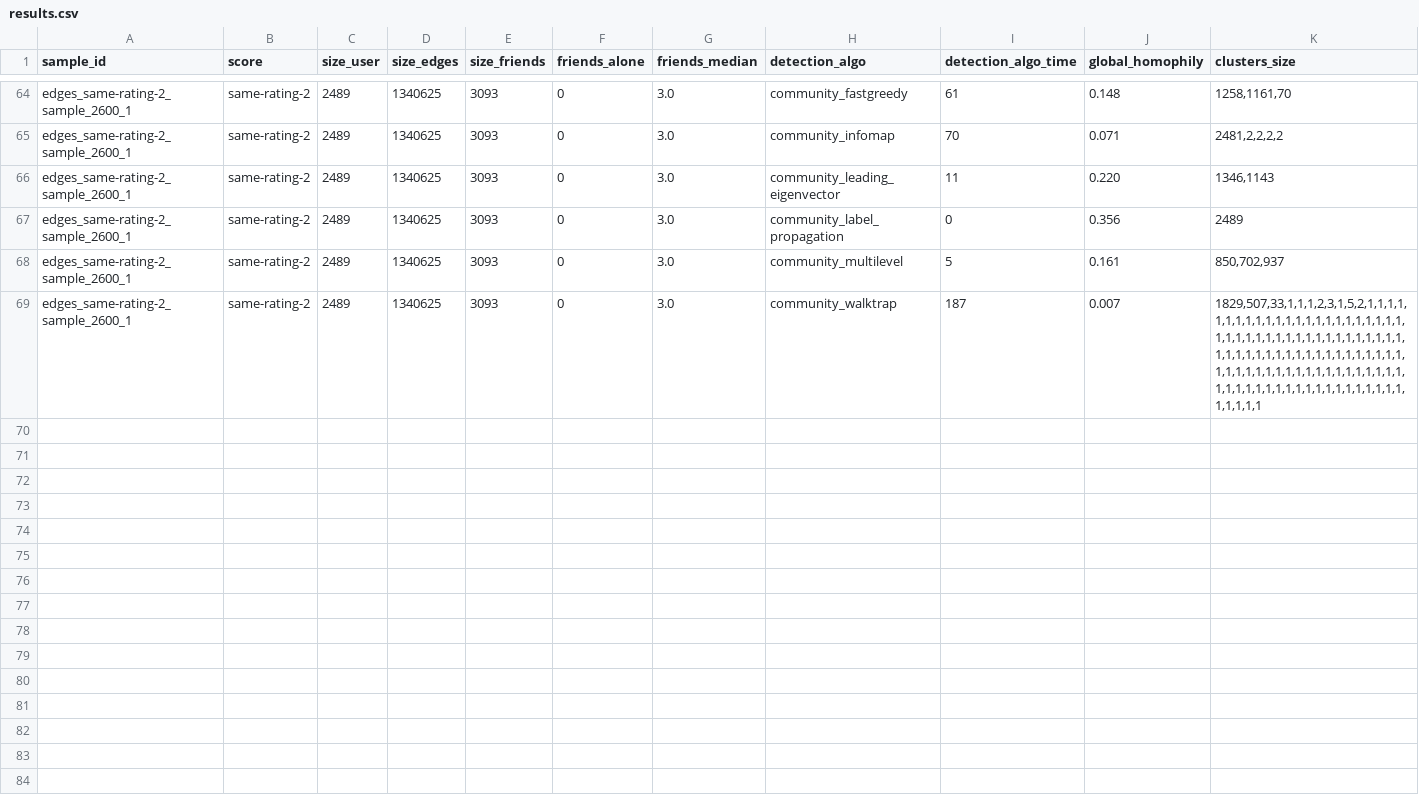
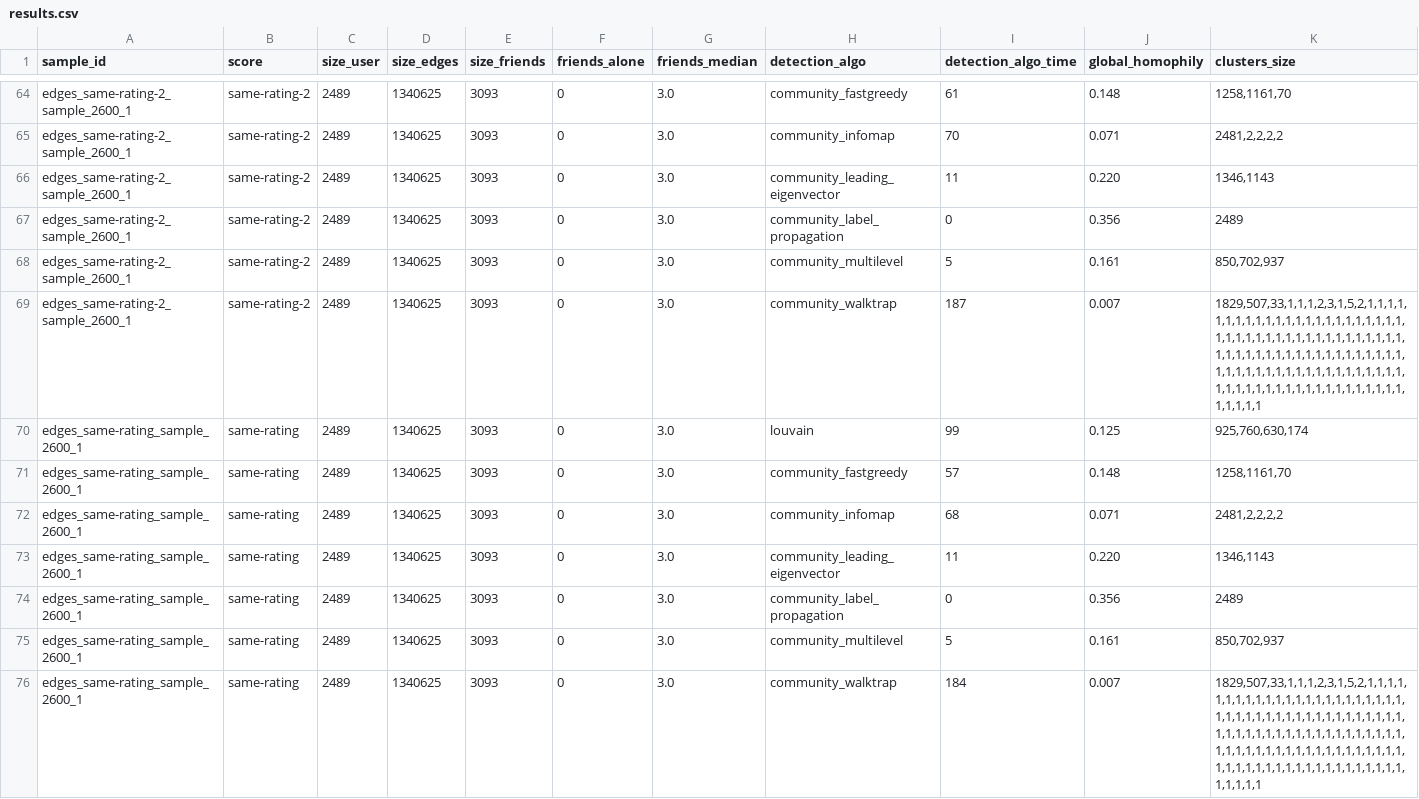
Before and after one commit to acreux/nus-cs5345-project, a CSV file: code/algo/results.csv, drawn as a sheet; only a part is shown, gaps mark what is left out; rows hold the shown columns only; the diff covers the shown part only; the diff names each change by its address in the sheet, - before the commit and + after, or states it on an @@ line.

```diff
--- a/code/algo/results.csv
+++ b/code/algo/results.csv
+row 70: edges_same-rating_sample_2600_1 | same-rating | 2489 | 1340625 | 3093 | 0 | 3.0 | louvain | 99 | 0.125 | 925,760,630,174
+row 71: edges_same-rating_sample_2600_1 | same-rating | 2489 | 1340625 | 3093 | 0 | 3.0 | community_fastgreedy | 57 | 0.148 | 1258,1161,70
+row 72: edges_same-rating_sample_2600_1 | same-rating | 2489 | 1340625 | 3093 | 0 | 3.0 | community_infomap | 68 | 0.071 | 2481,2,2,2,2
+row 73: edges_same-rating_sample_2600_1 | same-rating | 2489 | 1340625 | 3093 | 0 | 3.0 | community_leading_eigenvector | 11 | 0.220 | 1346,1143
+row 74: edges_same-rating_sample_2600_1 | same-rating | 2489 | 1340625 | 3093 | 0 | 3.0 | community_label_propagation | 0 | 0.356 | 2489
+row 75: edges_same-rating_sample_2600_1 | same-rating | 2489 | 1340625 | 3093 | 0 | 3.0 | community_multilevel | 5 | 0.161 | 850,702,937
+row 76: edges_same-rating_sample_2600_1 | same-rating | 2489 | 1340625 | 3093 | 0 | 3.0 | community_walktrap | 184 | 0.007 | 1829,507,33,1,1,1,2,3,1,5,2,1,1,1,1,1,1,1,1,1,1,1,1,1,1,1,1,1,1,1,1,1,1,1,1,1,1,1,1,1,1,1,1,1,1,1,1,1,1,1,1,1,1,1,1,1,1,1,1,1,1,1,1,1,1,1,1,1,1,1,1,1,1,1,1,1,1,1,1,1,1,1,1,1,1,1,1,1,1,1,1,1,1,1,1,1,1,1,1,1,1,1,1,1,1,1,1,1,1,1,1,1,1,1,1
```
Also changed, not shown: 7 added rows elsewhere in this file, 6 other files.
